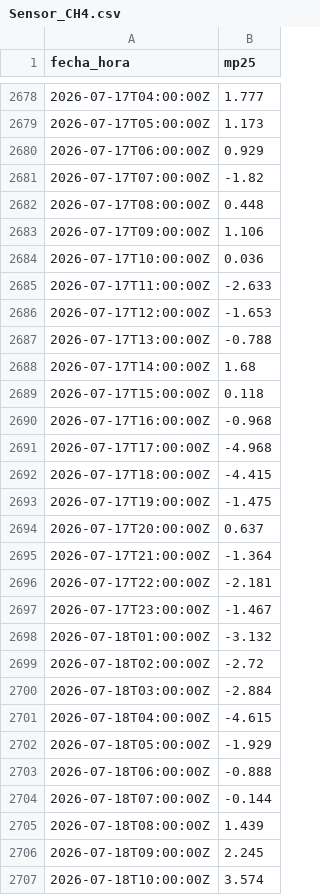
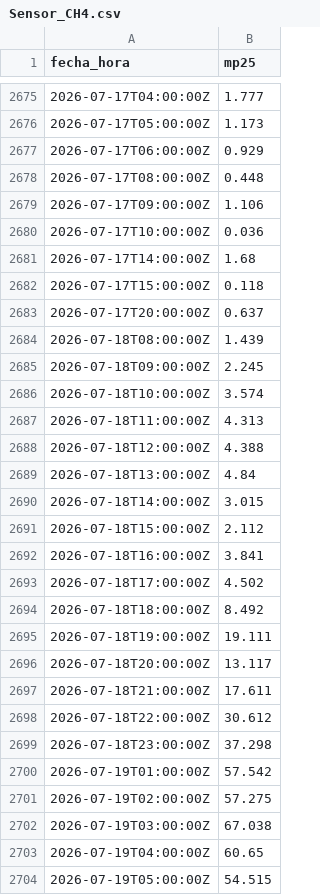
Before and after one commit to moliveraf/proyecto-final-mp25, a CSV file: 00_Datos/02_Datos_procesados/Sensores_bajo_costo/Sensor_CH4.csv, drawn as a sheet; only a part is shown, gaps mark what is left out; the shorter side is filled out with more unchanged rows; the diff covers the shown part only; the diff names each change by its address in the sheet, - before the commit and + after, or states it on an @@ line.

Commit message:
Depurar datos SINCA y sensores y automatizar comprobaciones mediante group_by, nest y map

```diff
--- a/00_Datos/02_Datos_procesados/Sensores_bajo_costo/Sensor_CH4.csv
+++ b/00_Datos/02_Datos_procesados/Sensores_bajo_costo/Sensor_CH4.csv
-row 2681: 2026-07-17T07:00:00Z | -1.82
-row 2685: 2026-07-17T11:00:00Z | -2.633
-row 2686: 2026-07-17T12:00:00Z | -1.653
-row 2687: 2026-07-17T13:00:00Z | -0.788
-row 2690: 2026-07-17T16:00:00Z | -0.968
-row 2691: 2026-07-17T17:00:00Z | -4.968
-row 2692: 2026-07-17T18:00:00Z | -4.415
-row 2693: 2026-07-17T19:00:00Z | -1.475
-row 2695: 2026-07-17T21:00:00Z | -1.364
-row 2696: 2026-07-17T22:00:00Z | -2.181
-row 2697: 2026-07-17T23:00:00Z | -1.467
-row 2698: 2026-07-18T01:00:00Z | -3.132
-row 2699: 2026-07-18T02:00:00Z | -2.72
-row 2700: 2026-07-18T03:00:00Z | -2.884
-row 2701: 2026-07-18T04:00:00Z | -4.615
-row 2702: 2026-07-18T05:00:00Z | -1.929
-row 2703: 2026-07-18T06:00:00Z | -0.888
-row 2704: 2026-07-18T07:00:00Z | -0.144
```
Also changed, not shown: 42 removed rows elsewhere in this file, 00_Datos/02_Datos_procesados/Sensores_bajo_costo/Sensor_CH2.csv, 04_Tablas/03_Preparacion/01_resumen_datos_procesados_sinca_sensores.csv, 1 other file.
